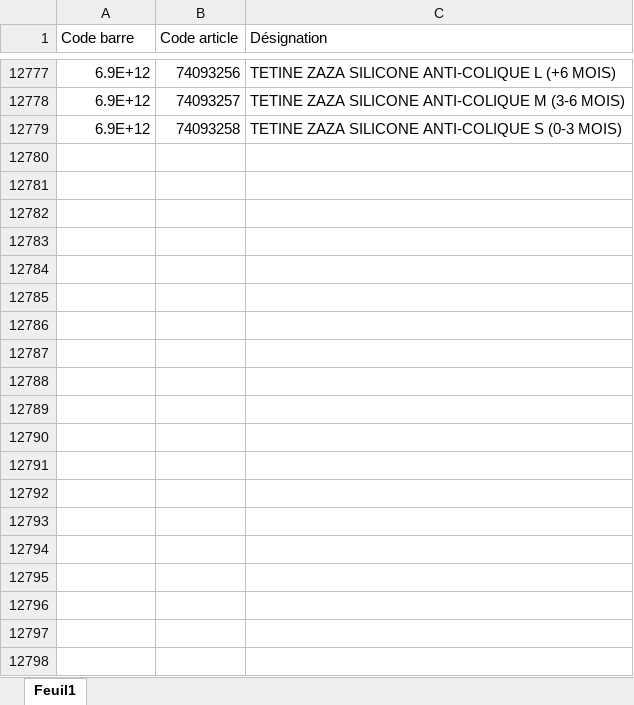
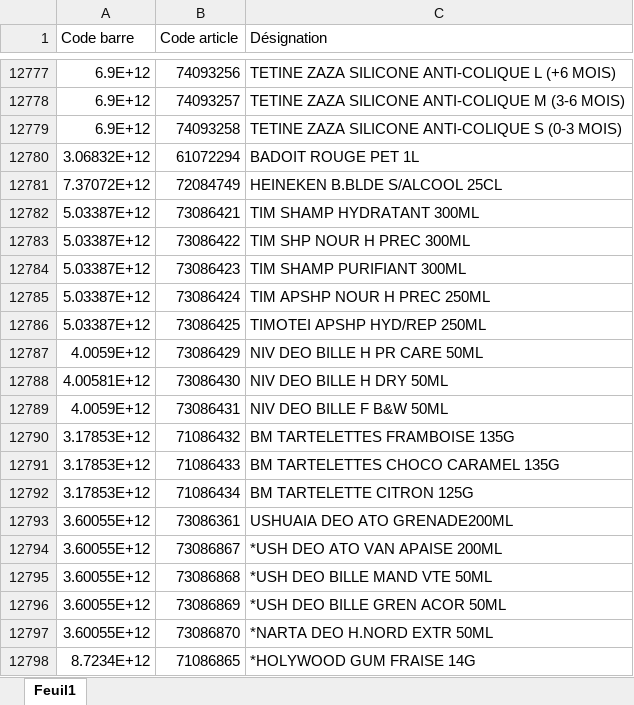
Before and after one commit to hasiniainahasina1-art/BOTAKI, an Excel workbook: database.xlsx, sheet Feuil1, drawn as a sheet; only a part is shown, gaps mark what is left out; values as stored, in another font and other column widths than the file's, no borders; the diff covers the shown part only; the diff names each change by its address in the sheet, - before the commit and + after, or states it on an @@ line.

```diff
--- a/database.xlsx (sheet Feuil1)
+++ b/database.xlsx (sheet Feuil1)
+row 12780: 3.06832E+12 | 61072294 | BADOIT ROUGE PET 1L
+row 12781: 7.37072E+12 | 72084749 | HEINEKEN B.BLDE S/ALCOOL 25CL
+row 12782: 5.03387E+12 | 73086421 | TIM SHAMP HYDRATANT 300ML
+row 12783: 5.03387E+12 | 73086422 | TIM SHP NOUR H PREC 300ML
+row 12784: 5.03387E+12 | 73086423 | TIM SHAMP PURIFIANT 300ML
+row 12785: 5.03387E+12 | 73086424 | TIM APSHP NOUR H PREC 250ML
+row 12786: 5.03387E+12 | 73086425 | TIMOTEI APSHP HYD/REP 250ML
+row 12787: 4.0059E+12 | 73086429 | NIV DEO BILLE H PR CARE 50ML
+row 12788: 4.00581E+12 | 73086430 | NIV DEO BILLE H DRY 50ML
+row 12789: 4.0059E+12 | 73086431 | NIV DEO BILLE F B&W 50ML
+row 12790: 3.17853E+12 | 71086432 | BM TARTELETTES FRAMBOISE 135G
+row 12791: 3.17853E+12 | 71086433 | BM TARTELETTES CHOCO CARAMEL 135G
+row 12792: 3.17853E+12 | 71086434 | BM TARTELETTE CITRON 125G
+row 12793: 3.60055E+12 | 73086361 | USHUAIA DEO ATO GRENADE200ML
+row 12794: 3.60055E+12 | 73086867 | *USH DEO ATO VAN APAISE 200ML
+row 12795: 3.60055E+12 | 73086868 | *USH DEO BILLE MAND VTE 50ML
+row 12796: 3.60055E+12 | 73086869 | *USH DEO BILLE GREN ACOR 50ML
+row 12797: 3.60055E+12 | 73086870 | *NARTA DEO H.NORD EXTR 50ML
+row 12798: 8.7234E+12 | 71086865 | *HOLYWOOD GUM FRAISE 14G
```
Also changed, not shown: 9 added rows elsewhere in this sheet.
